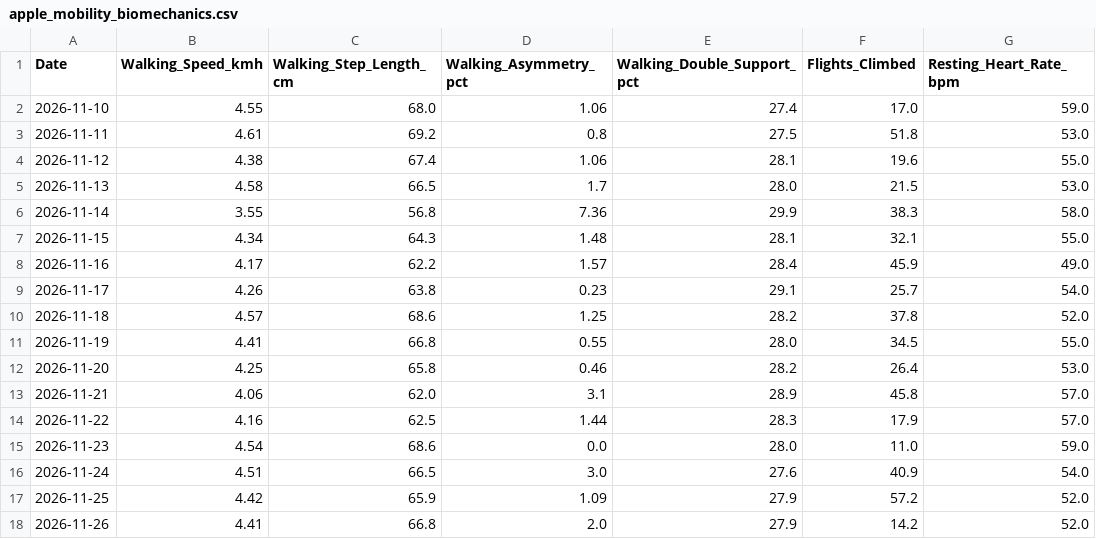
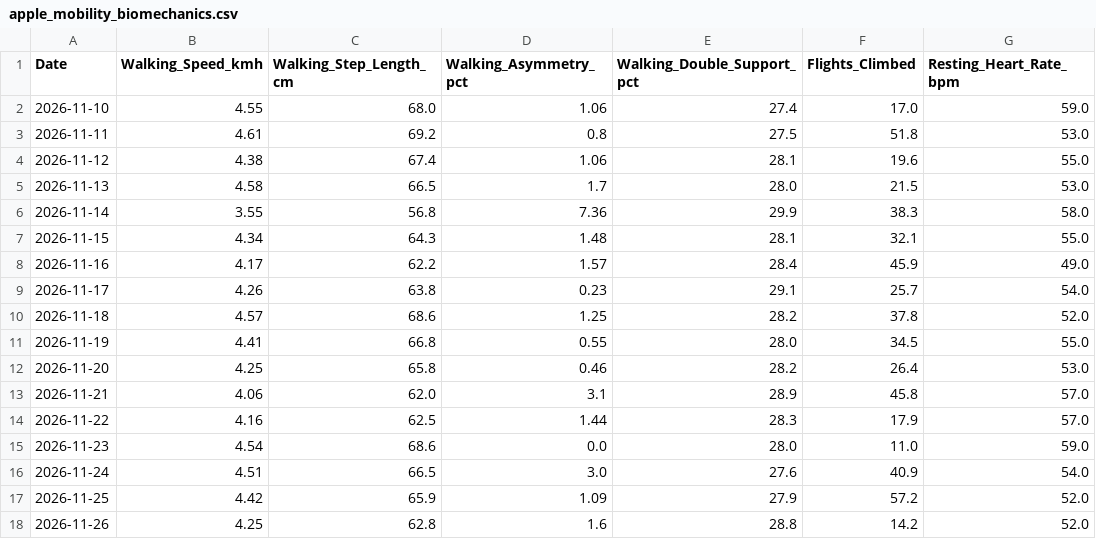
Before and after one commit to ayrtonxandre/agy, a CSV file: athx/apple_mobility_biomechanics.csv, drawn as a sheet.

```diff
--- a/athx/apple_mobility_biomechanics.csv
+++ b/athx/apple_mobility_biomechanics.csv
@@ -17,2 +17,2 @@ Date,Walking_Speed_kmh,Walking_Step_Length_cm,Walking_Asymmetry_pct,Walking_Doub
 2026-11-25,4.42,65.9,1.09,27.9,57.2,52.0
-2026-11-26,4.41,66.8,2.0,27.9,14.2,52.0
+2026-11-26,4.25,62.8,1.6,28.8,14.2,52.0
```
Also changed, not shown: athx/apple_daily_activity.csv, athx/apple_sleep.csv, 4 other files.
